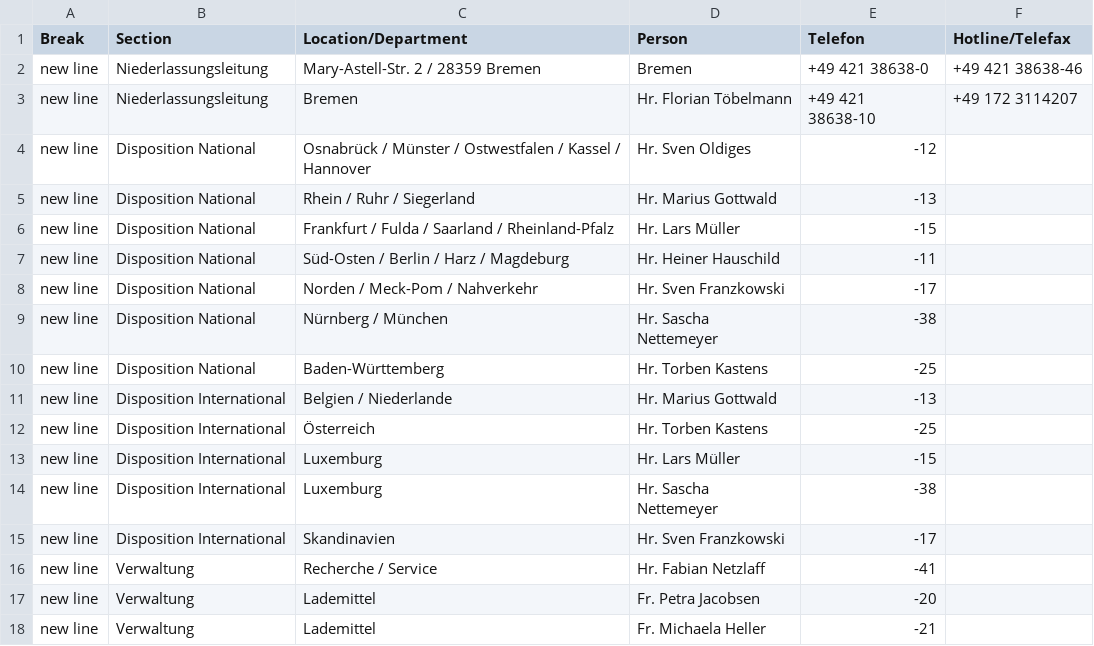
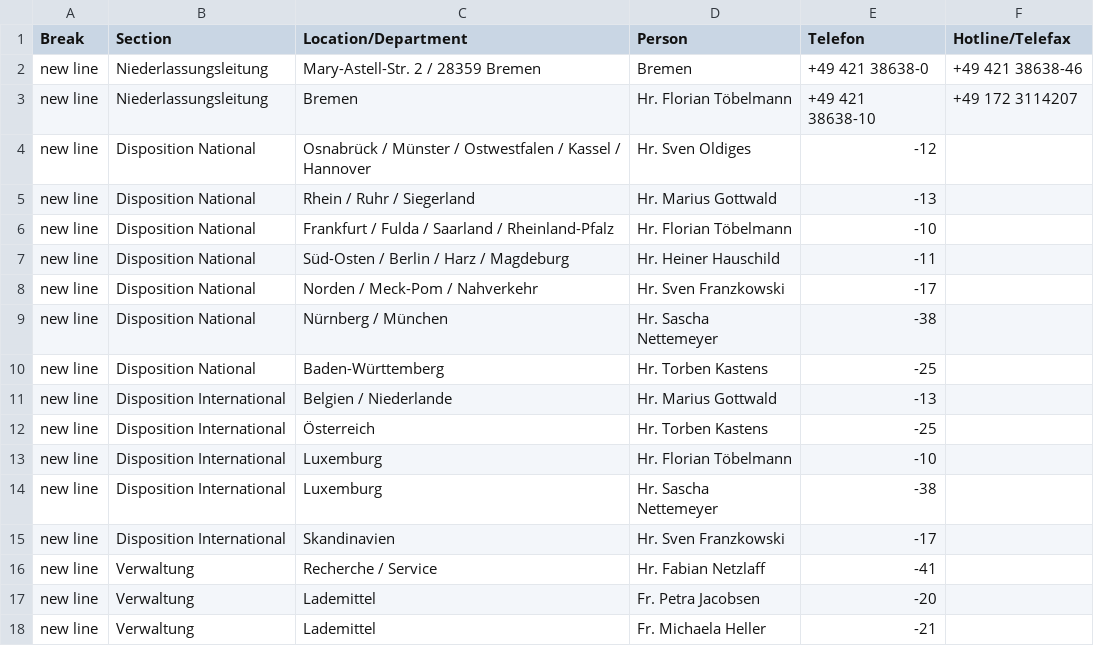
Before and after one commit to chavdarovae/gss-website, a CSV file: src/assets/files/locations/Personal DE.xlsx - BRE.csv, drawn as a sheet.

Commit message:
Update BRE.csv

```diff
--- a/src/assets/files/locations/Personal DE.xlsx - BRE.csv
+++ b/src/assets/files/locations/Personal DE.xlsx - BRE.csv
@@ -5,3 +5,3 @@ new line,Disposition National,Osnabrück / Münster / Ostwestfalen / Kassel / Ha
 new line,Disposition National,Rhein / Ruhr / Siegerland ,Hr. Marius Gottwald ,-13,
-new line,Disposition National,Frankfurt / Fulda / Saarland / Rheinland-Pfalz ,Hr. Lars Müller ,-15,
+new line,Disposition National,Frankfurt / Fulda / Saarland / Rheinland-Pfalz ,Hr. Florian Töbelmann ,-10,
 new line,Disposition National,Süd-Osten / Berlin / Harz / Magdeburg ,Hr. Heiner Hauschild ,-11,
@@ -12,3 +12,3 @@ new line,Disposition International,Belgien / Niederlande ,Hr. Marius Gottwald ,-
 new line,Disposition International,Österreich ,Hr. Torben Kastens ,-25,
-new line,Disposition International,Luxemburg ,Hr. Lars Müller ,-15,
+new line,Disposition International,Luxemburg ,Hr. Florian Töbelmann ,-10,
 new line,Disposition International,Luxemburg ,Hr. Sascha Nettemeyer ,-38,
```
